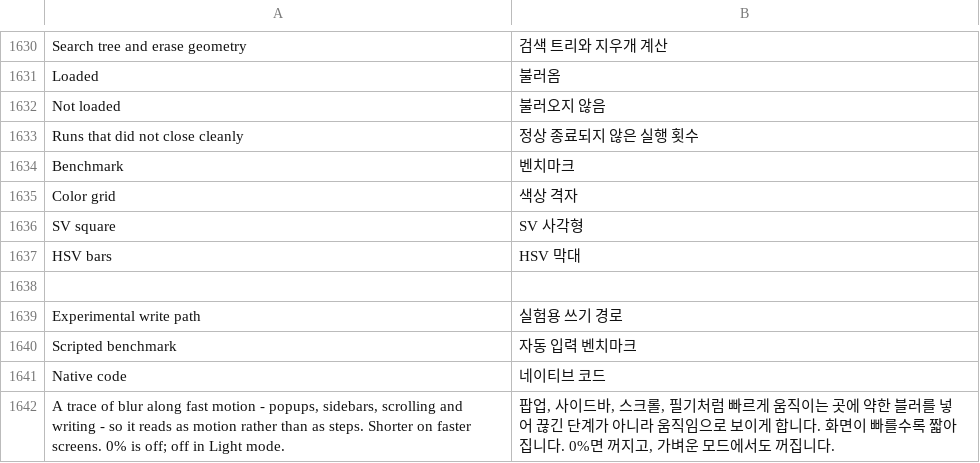
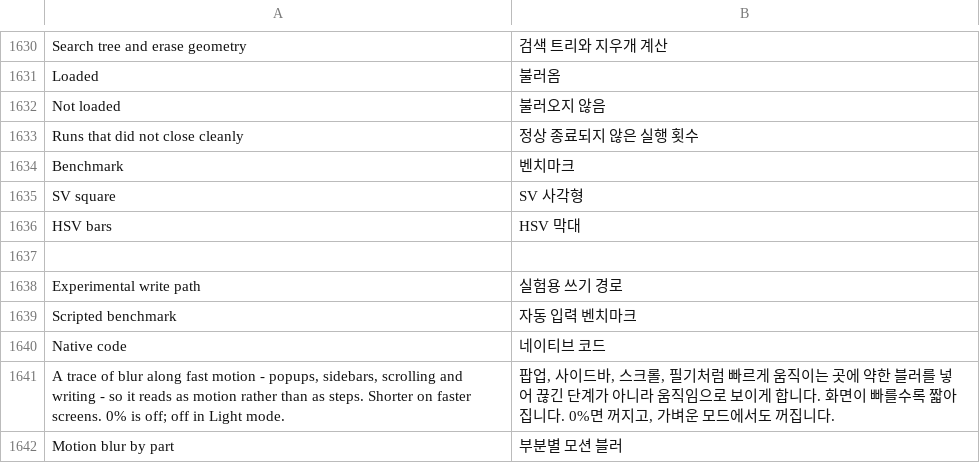
Before and after one commit to whyitworks0415/Notesis, a TSV file: app/src/main/assets/i18n/ko.tsv, drawn as a sheet; only a part is shown, gaps mark what is left out; the shorter side is filled out with more unchanged rows.

```diff
--- a/app/src/main/assets/i18n/ko.tsv
+++ b/app/src/main/assets/i18n/ko.tsv
@@ -1634,3 +1634,2 @@ Runs that did not close cleanly	정상 종료되지 않은 실행 횟수
 Benchmark	벤치마크
-Color grid	색상 격자
 SV square	SV 사각형
```
Also changed, not shown: 3 other files.
